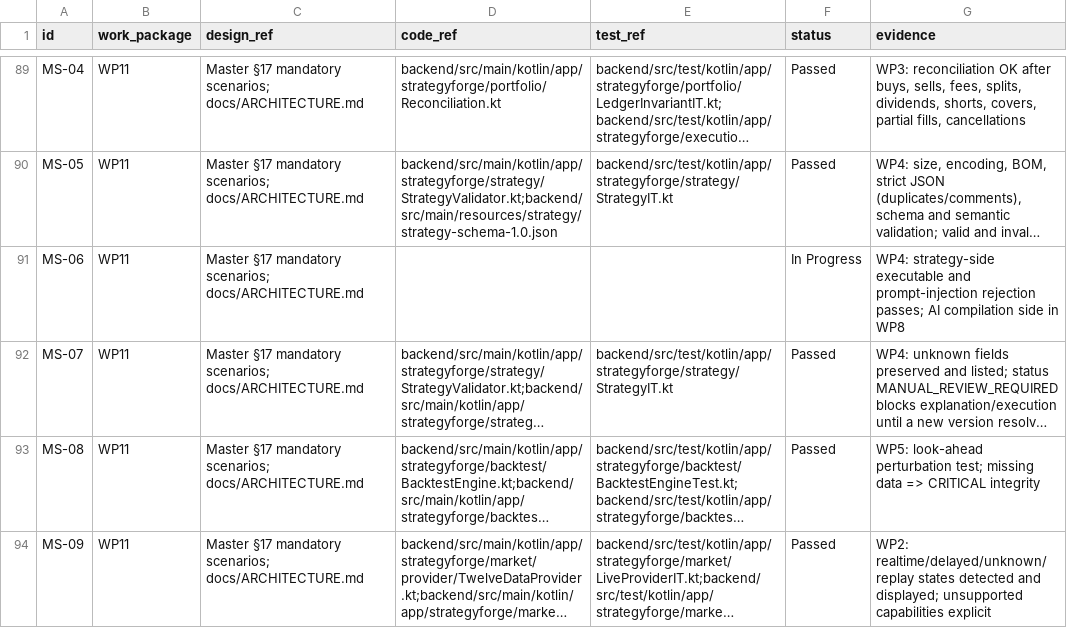
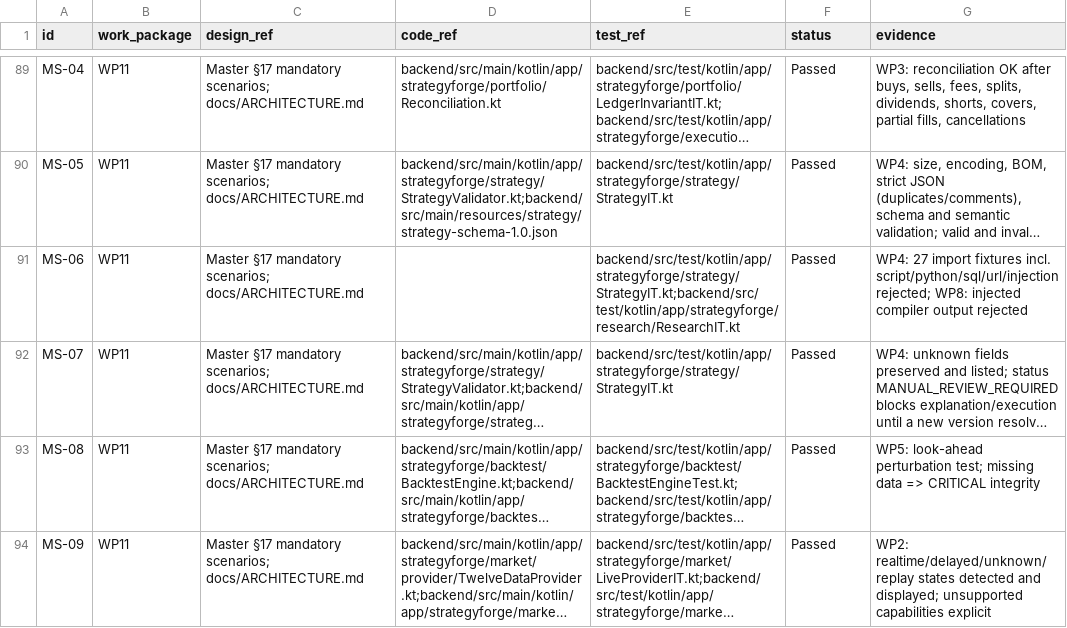
Before and after one commit to jmb2025-hash/strategyforge-ai, a CSV file: docs/traceability.csv, drawn as a sheet; only a part is shown, gaps mark what is left out; long unchanged cells end in …; the diff names each change by its address in the sheet, - before the commit and + after, or states it on an @@ line.

```diff
--- a/docs/traceability.csv
+++ b/docs/traceability.csv
-E91 (test_ref): (empty)
+E91 (test_ref): backend/src/test/kotlin/app/strategyforge/strategy/StrategyIT.kt;backend/src/test/kotlin/app/strategyforge/research/ResearchIT.kt
-F91 (status): In Progress
+F91 (status): Passed
-G91 (evidence): WP4: strategy-side executable and prompt-injection rejection passes; AI compilation side in WP8
+G91 (evidence): WP4: 27 import fixtures incl. script/python/sql/url/injection rejected; WP8: injected compiler output rejected
```
Also changed, not shown: 47 other files.
